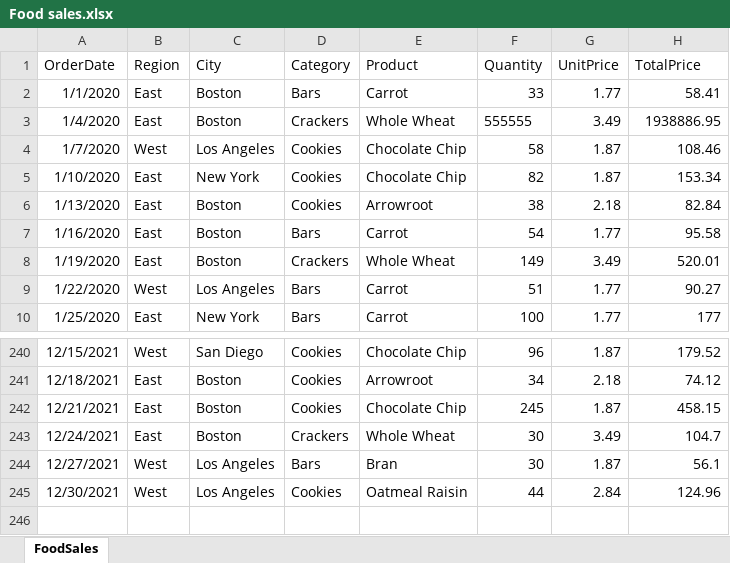
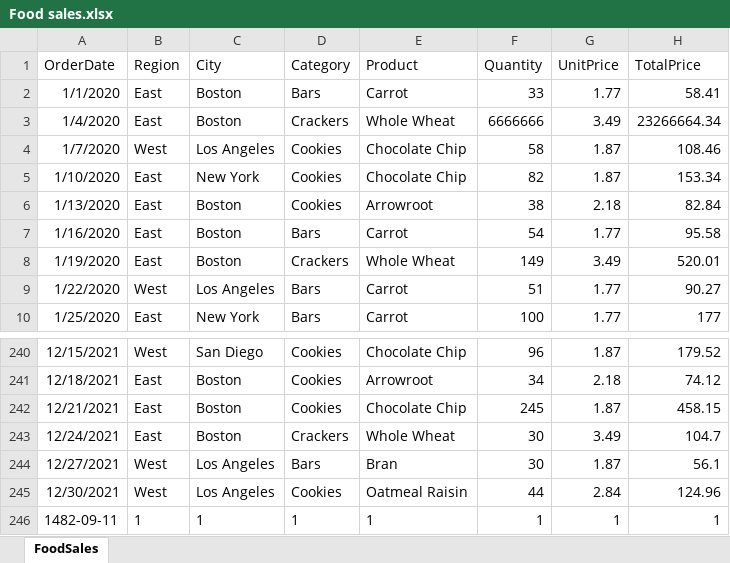
Before and after one commit to suparatjaroenpitak/Food-sales, an Excel workbook: TestQuit/TestFood/wwwroot/Data/Food sales.xlsx, sheet FoodSales, drawn as a sheet; only a part is shown, gaps mark what is left out; values as stored, in another font and other column widths than the file's, no borders; table styles not drawn; the diff names each change by its address in the sheet, - before the commit and + after, or states it on an @@ line.

```diff
--- a/TestQuit/TestFood/wwwroot/Data/Food sales.xlsx (sheet FoodSales)
+++ b/TestQuit/TestFood/wwwroot/Data/Food sales.xlsx (sheet FoodSales)
-F3 (Quantity): 555555
+F3 (Quantity): 6666666
-H3 (TotalPrice): 1938886.95
+H3 (TotalPrice): 23266664.34
+row 246: 1482-09-11 | 1 | 1 | 1 | 1 | 1 | 1 | 1
```
Also changed, not shown: 32 other files.
